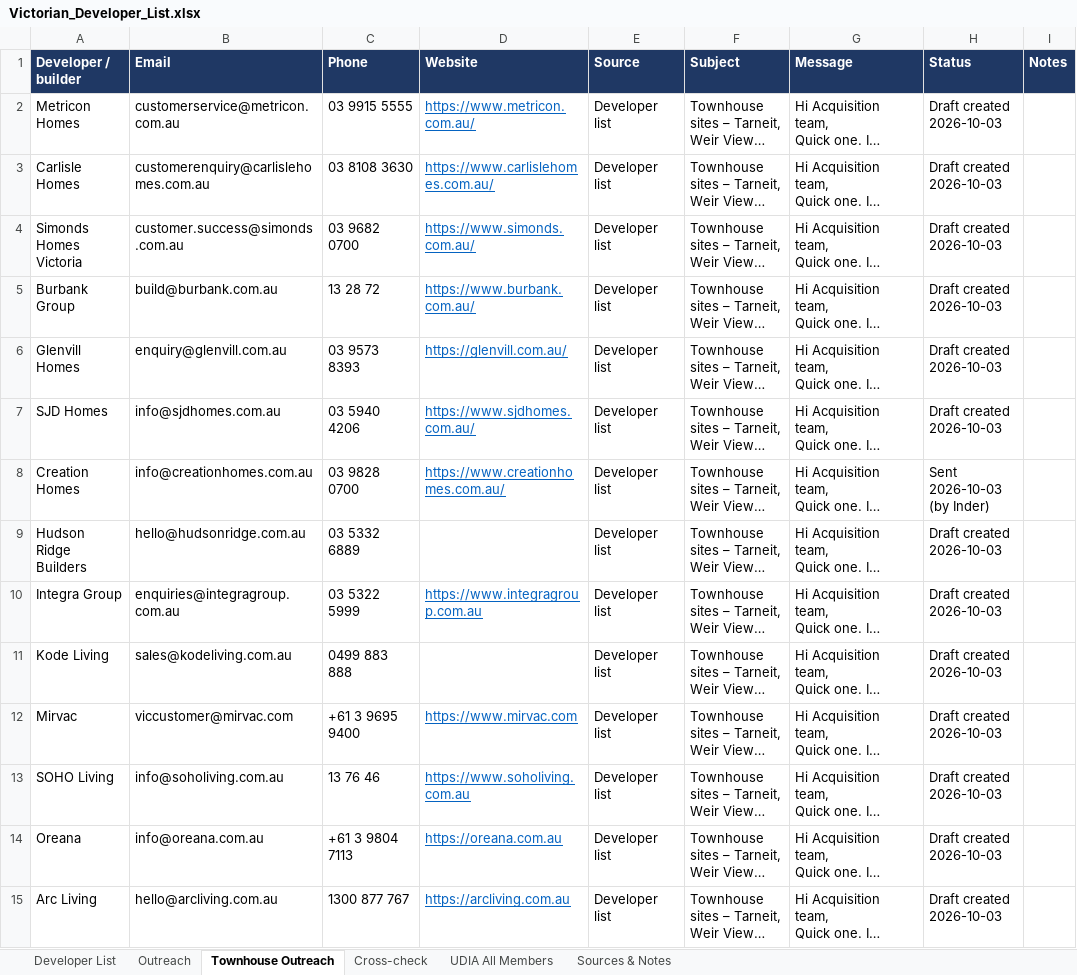
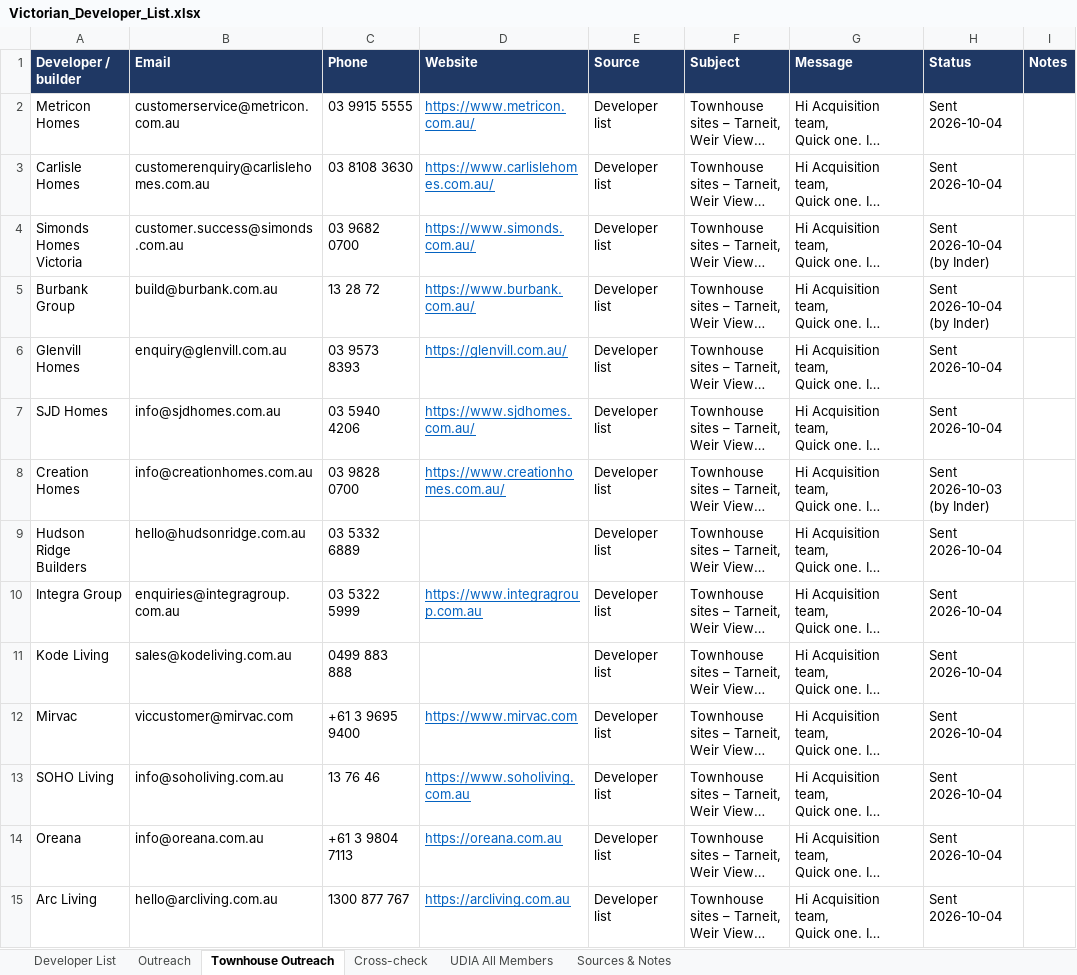
Before and after one commit to Hawktrust/Docs, an Excel workbook: prospecting/developer_list/Victorian_Developer_List.xlsx, sheet Townhouse Outreach, drawn as a sheet; only a part is shown; long unchanged cells end in …; values as stored, in another font and other column widths than the file's, no borders; the diff covers the shown part only; the diff names each change by its address in the sheet, - before the commit and + after, or states it on an @@ line.

```diff
--- a/prospecting/developer_list/Victorian_Developer_List.xlsx (sheet Townhouse Outreach)
+++ b/prospecting/developer_list/Victorian_Developer_List.xlsx (sheet Townhouse Outreach)
-H2:H3 (Status): Draft created 2026-10-03
+H2:H3 (Status): Sent 2026-10-04
-H4:H5 (Status): Draft created 2026-10-03
+H4:H5 (Status): Sent 2026-10-04 (by Inder)
-H6:H7 (Status): Draft created 2026-10-03
+H6:H7 (Status): Sent 2026-10-04
-H9:H15 (Status): Draft created 2026-10-03
+H9:H15 (Status): Sent 2026-10-04
```
Also changed, not shown: 21 edited cells elsewhere in this sheet, 1 other file.
